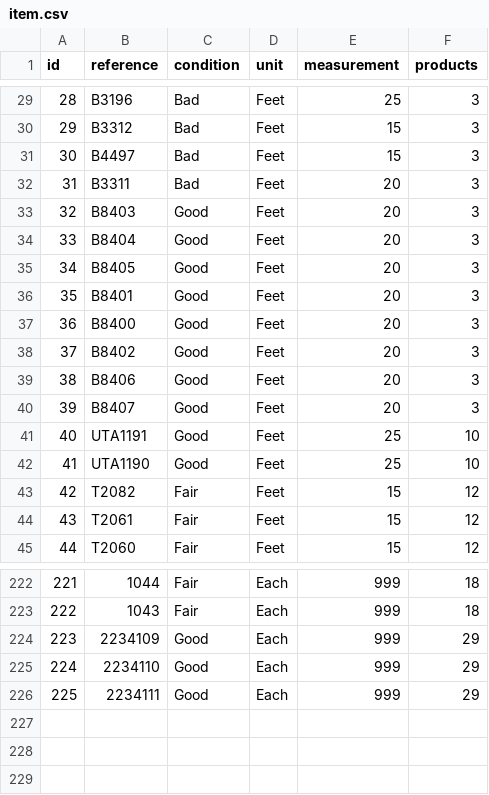
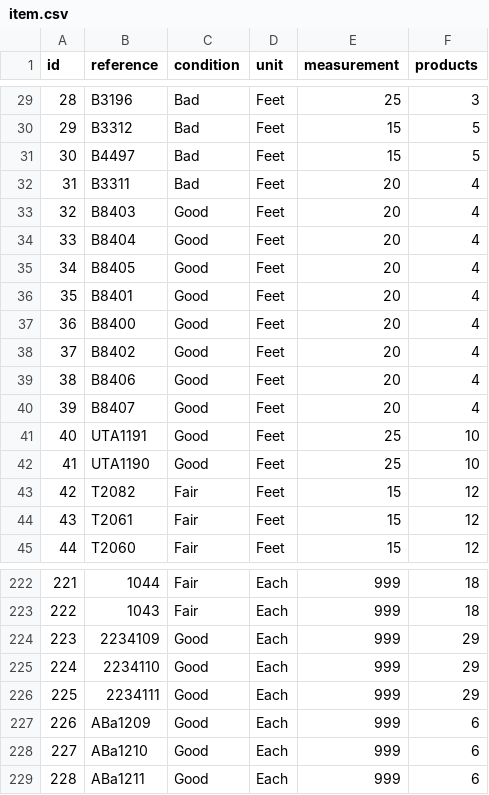
Before and after one commit to mohsacko/structural-monitoring, a CSV file: item.csv, drawn as a sheet; only a part is shown, gaps mark what is left out; the diff covers the shown part only.

```diff
--- a/item.csv
+++ b/item.csv
@@ -29,13 +29,13 @@ id,reference,condition,unit,measurement,products
 28,B3196,Bad,Feet,25,3
-29,B3312,Bad,Feet,15,3
-30,B4497,Bad,Feet,15,3
-31,B3311,Bad,Feet,20,3
-32,B8403,Good,Feet,20,3
-33,B8404,Good,Feet,20,3
-34,B8405,Good,Feet,20,3
-35,B8401,Good ,Feet,20,3
-36,B8400,Good ,Feet ,20,3
-37,B8402,Good ,Feet ,20,3
-38,B8406,Good ,Feet ,20,3
-39,B8407,Good ,Feet ,20,3
+29,B3312,Bad,Feet,15,5
+30,B4497,Bad,Feet,15,5
+31,B3311,Bad,Feet,20,4
+32,B8403,Good,Feet,20,4
+33,B8404,Good,Feet,20,4
+34,B8405,Good,Feet,20,4
+35,B8401,Good ,Feet,20,4
+36,B8400,Good ,Feet ,20,4
+37,B8402,Good ,Feet ,20,4
+38,B8406,Good ,Feet ,20,4
+39,B8407,Good ,Feet ,20,4
 40,UTA1191,Good ,Feet,25,10
@@ -226 +226,4 @@ id,reference,condition,unit,measurement,products
 225,2234111,Good,Each,999,29
+226,ABa1209,Good,Each,999,6
+227,ABa1210,Good,Each,999,6
+228,ABa1211,Good,Each,999,6
```
Also changed, not shown: 27 edited cells elsewhere in this file, 35 other files.
